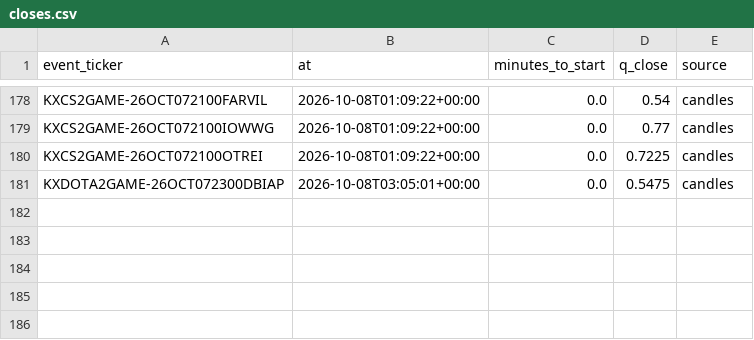
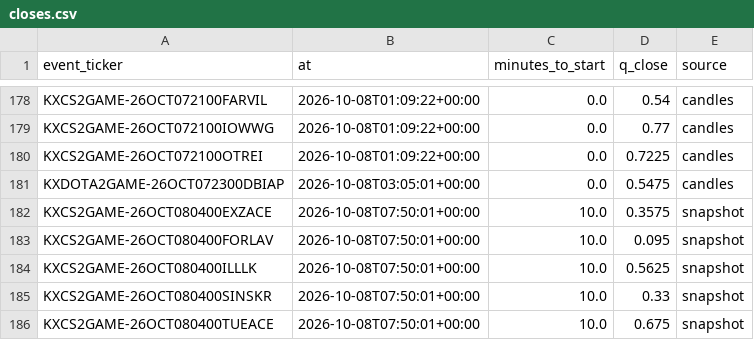
Before and after one commit to nathangin/esports-betting, a CSV file: state/paper/closes.csv, drawn as a sheet; only a part is shown, gaps mark what is left out.

```diff
--- a/state/paper/closes.csv
+++ b/state/paper/closes.csv
@@ -181 +181,6 @@ KXCS2GAME-26OCT072100OTREI,2026-10-08T01:09:22+00:00,0.0,0.7225,candles
 KXDOTA2GAME-26OCT072300DBIAP,2026-10-08T03:05:01+00:00,0.0,0.5475,candles
+KXCS2GAME-26OCT080400EXZACE,2026-10-08T07:50:01+00:00,10.0,0.3575,snapshot
+KXCS2GAME-26OCT080400FORLAV,2026-10-08T07:50:01+00:00,10.0,0.095,snapshot
+KXCS2GAME-26OCT080400ILLLK,2026-10-08T07:50:01+00:00,10.0,0.5625,snapshot
+KXCS2GAME-26OCT080400SINSKR,2026-10-08T07:50:01+00:00,10.0,0.33,snapshot
+KXCS2GAME-26OCT080400TUEACE,2026-10-08T07:50:01+00:00,10.0,0.675,snapshot
```
Also changed, not shown: state/paper/ledger.csv, 6 other files.
